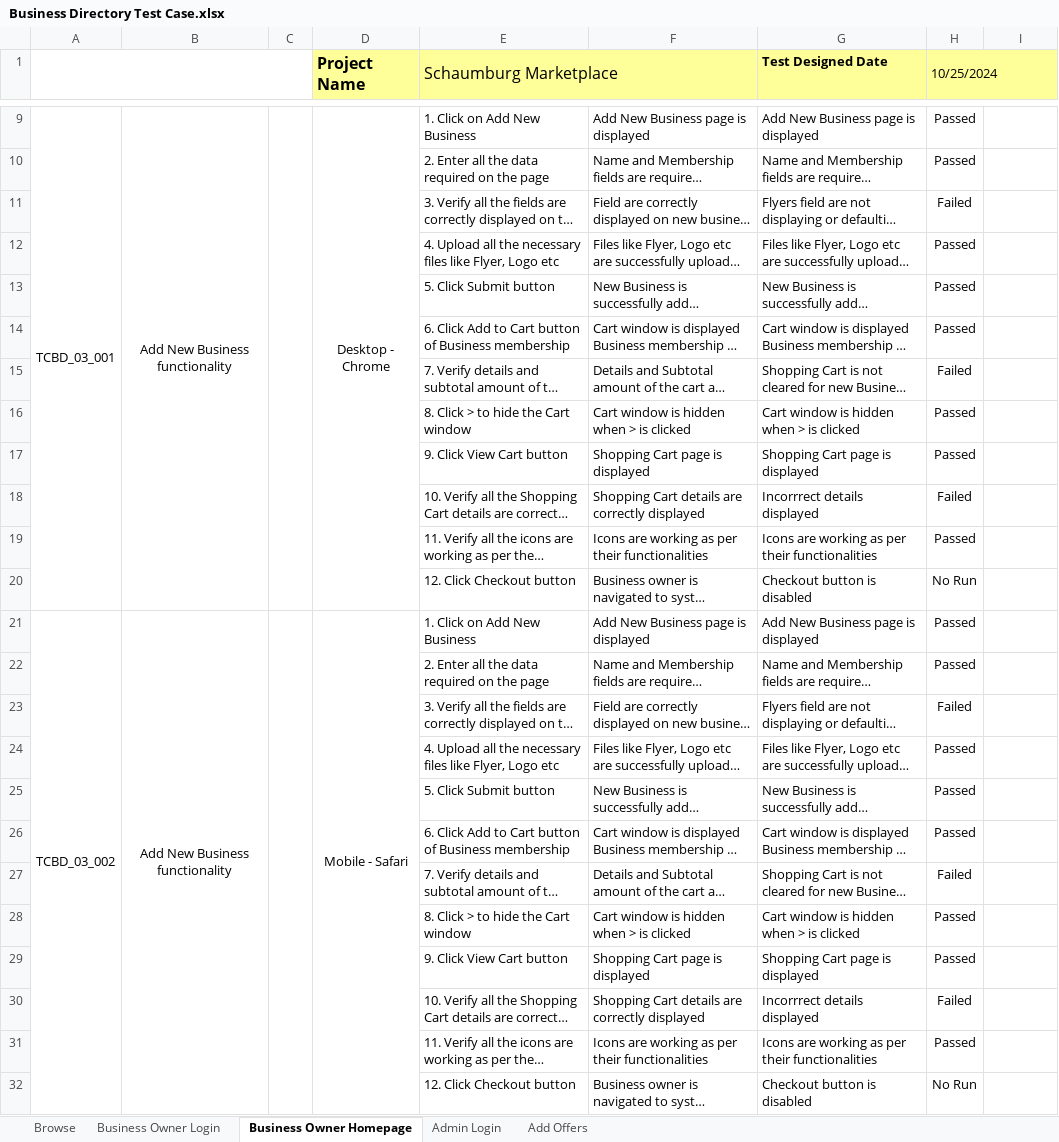
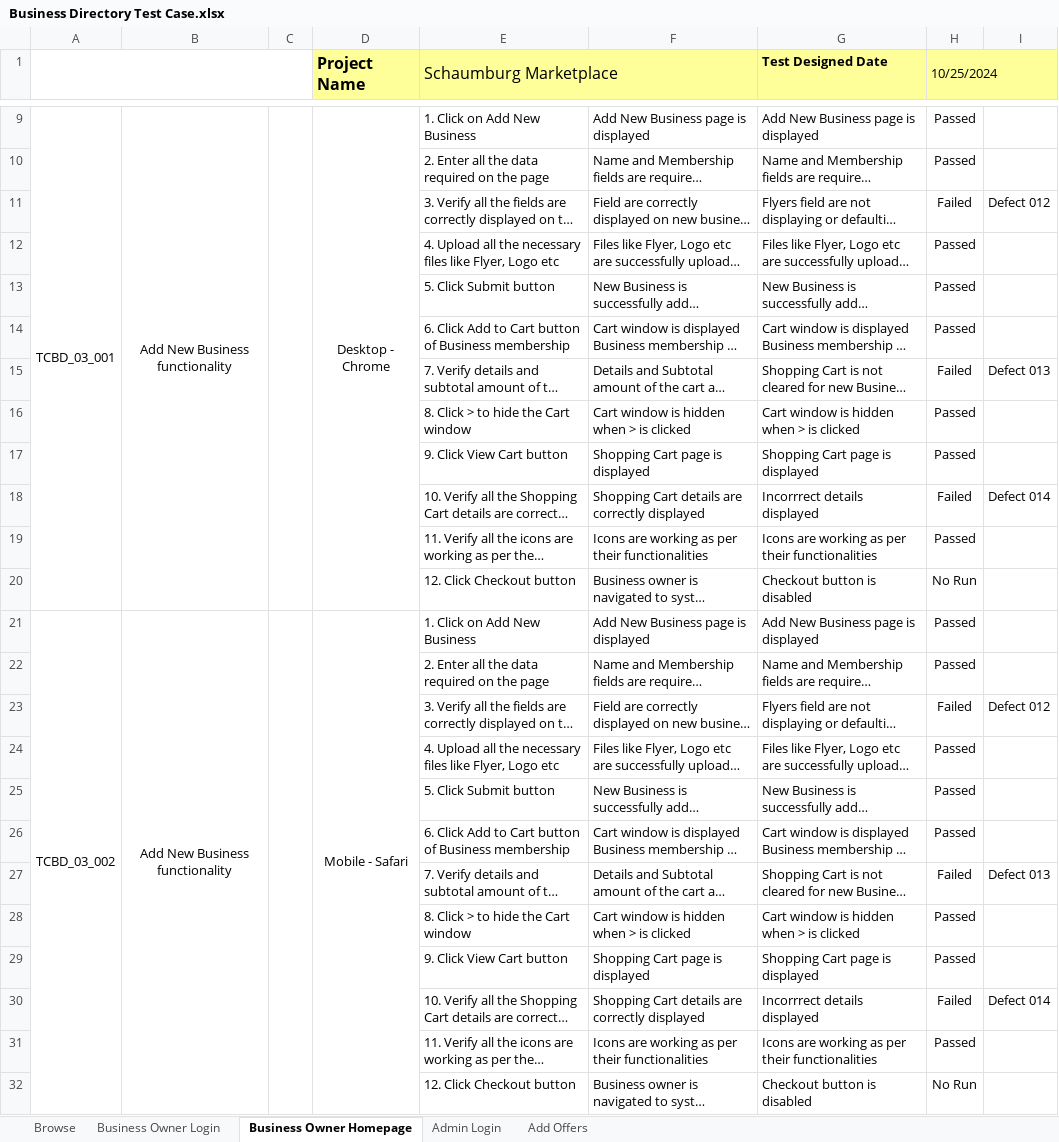
Before and after one commit to annamirza28/ShamburgMarketPlace, an Excel workbook: Business Directory Test Case.xlsx, sheet Business Owner Homepage, drawn as a sheet; only a part is shown, gaps mark what is left out; long unchanged cells end in …; values as stored, in another font and other column widths than the file's, no borders; conditional formats not drawn; the diff names each change by its address in the sheet, - before the commit and + after, or states it on an @@ line.

```diff
--- a/Business Directory Test Case.xlsx (sheet Business Owner Homepage)
+++ b/Business Directory Test Case.xlsx (sheet Business Owner Homepage)
-I11: (empty)
+I11: Defect 012
-I15: (empty)
+I15: Defect 013
-I18: (empty)
+I18: Defect 014
-I23: (empty)
+I23: Defect 012
-I27: (empty)
+I27: Defect 013
-I30: (empty)
+I30: Defect 014
```
Also changed, not shown: sheet Browse, Offers Test Case.xlsx, 3 other files.
